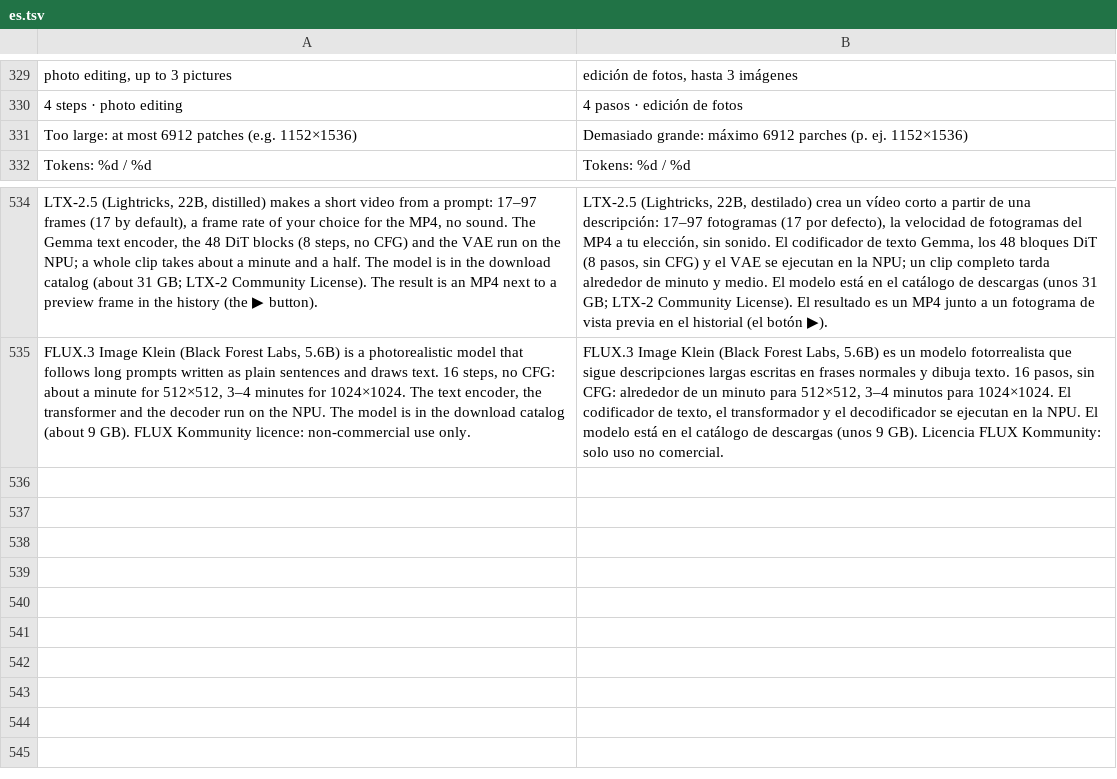
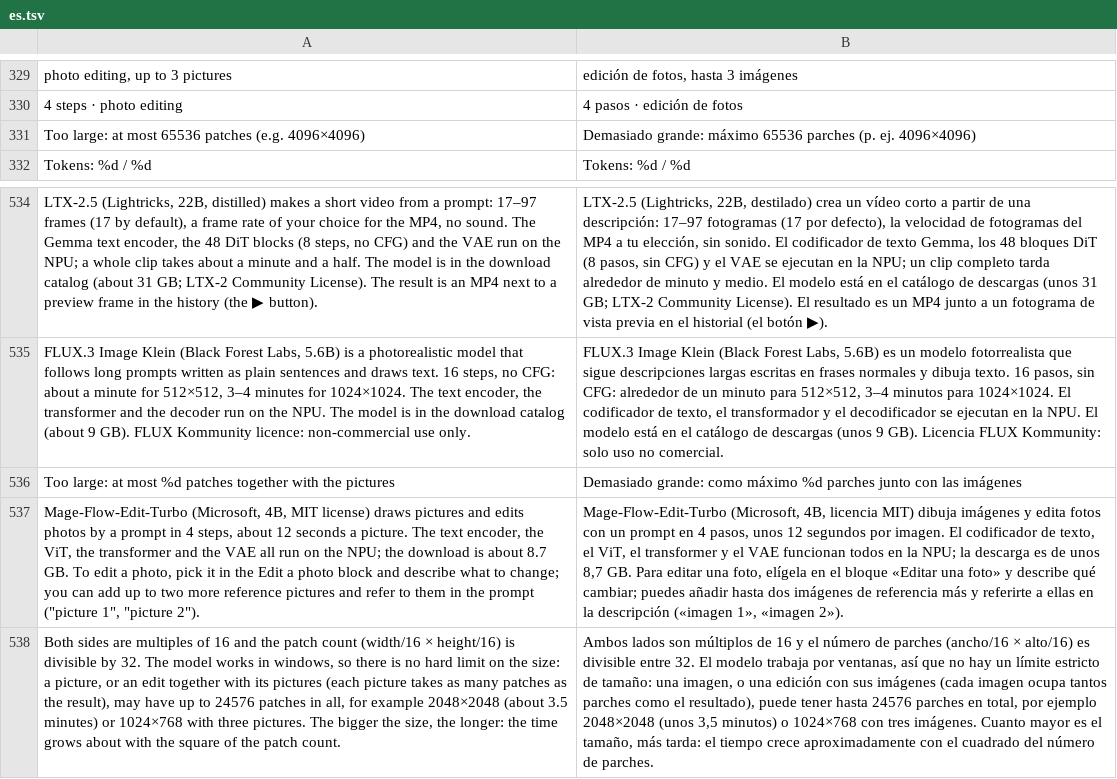
Before and after one commit to ayanoby/hexanima, a TSV file: app/assets/lang/es.tsv, drawn as a sheet; only a part is shown, gaps mark what is left out; the diff names each change by its address in the sheet, - before the commit and + after, or states it on an @@ line.

```diff
--- a/app/assets/lang/es.tsv
+++ b/app/assets/lang/es.tsv
-A331: …at most 6912 patches (e.g. 1152×1536)
+A331: …at most 65536 patches (e.g. 4096×4096)
-B331: …grande: máximo 6912 parches (p. ej. 1152×1536)
+B331: …grande: máximo 65536 parches (p. ej. 4096×4096)
+row 536: Too large: at most %d patches together with the pictures | Demasiado grande: como máximo %d parches junto con las imágenes
+row 537: Mage-Flow-Edit-Turbo (Microsoft, 4B, MIT license) draws pictures and edits photos by a prompt in 4 steps, about 12 seconds a picture. The text encoder, the ViT, the transformer and the VAE all run on the NPU; the download is about 8.7 GB. To edit a photo, pick it in the Edit a photo block and describe what to change; you can add up to two more reference pictures and refer to them in the prompt ("picture 1", "picture 2"). | Mage-Flow-Edit-Turbo (Microsoft, 4B, licencia MIT) dibuja imágenes y edita fotos con un prompt en 4 pasos, unos 12 segundos por imagen. El codificador de texto, el ViT, el transformer y el VAE funcionan todos en la NPU; la descarga es de unos 8,7 GB. Para editar una foto, elígela en el bloque «Editar una foto» y describe qué cambiar; puedes añadir hasta dos imágenes de referencia más y referirte a ellas en la descripción («imagen 1», «imagen 2»).
+row 538: Both sides are multiples of 16 and the patch count (width/16 × height/16) is divisible by 32. The model works in windows, so there is no hard limit on the size: a picture, or an edit together with its pictures (each picture takes as many patches as the result), may have up to 24576 patches in all, for example 2048×2048 (about 3.5 minutes) or 1024×768 with three pictures. The bigger the size, the longer: the time grows about with the square of the patch count. | Ambos lados son múltiplos de 16 y el número de parches (ancho/16 × alto/16) es divisible entre 32. El modelo trabaja por ventanas, así que no hay un límite estricto de tamaño: una imagen, o una edición con sus imágenes (cada imagen ocupa tantos parches como el resultado), puede tener hasta 24576 parches en total, por ejemplo 2048×2048 (unos 3,5 minutos) o 1024×768 con tres imágenes. Cuanto mayor es el tamaño, más tarda: el tiempo crece aproximadamente con el cuadrado del número de parches.
```
Also changed, not shown: app/assets/lang/fr.tsv, app/assets/lang/hi.tsv, 26 other files.
